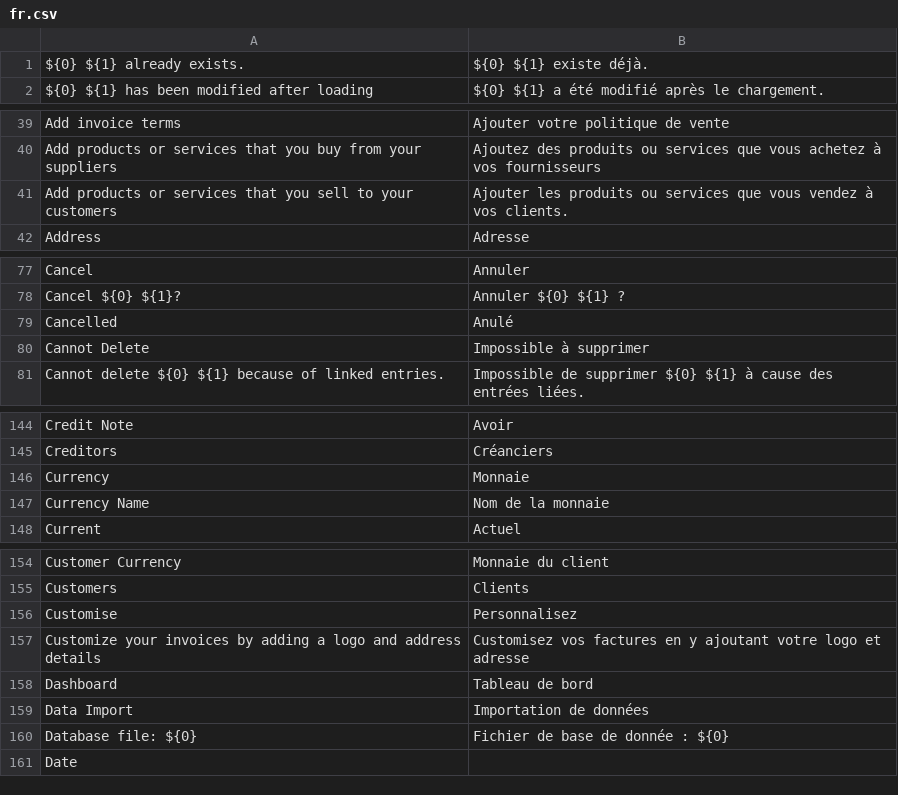
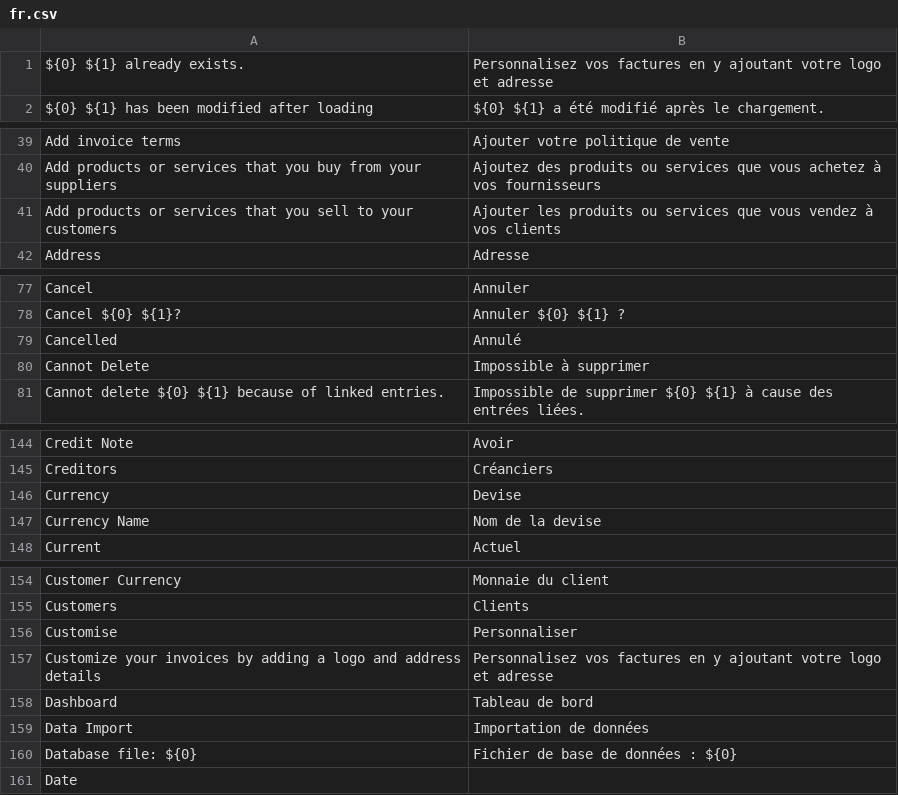
Before and after one commit to jaylee137/books, a CSV file: translations/fr.csv, drawn as a sheet; only a part is shown, gaps mark what is left out; the diff covers the shown part only; the diff names each change by its address in the sheet, - before the commit and + after, or states it on an @@ line.

Commit message:
Fix typo in fr.csv

```diff
--- a/translations/fr.csv
+++ b/translations/fr.csv
-B1: ${0} ${1} existe déjà.
+B1: Personnalisez vos factures en y ajoutant votre logo et adresse
-B41: …à vos clients.
+B41: …à vos clients
-B79: Anulé
+B79: Annulé
-B146: Monnaie
+B146: Devise
-B147: Nom de la monnaie
+B147: Nom de la devise
-B156: Personnalisez
+B156: Personnaliser
-B157: Customisez vos factures…
+B157: Personnalisez vos factures…
-B160: Fichier de base de donnée : ${0}
+B160: Fichier de base de données : ${0}
```
Also changed, not shown: 6 edited cells elsewhere in this file.
